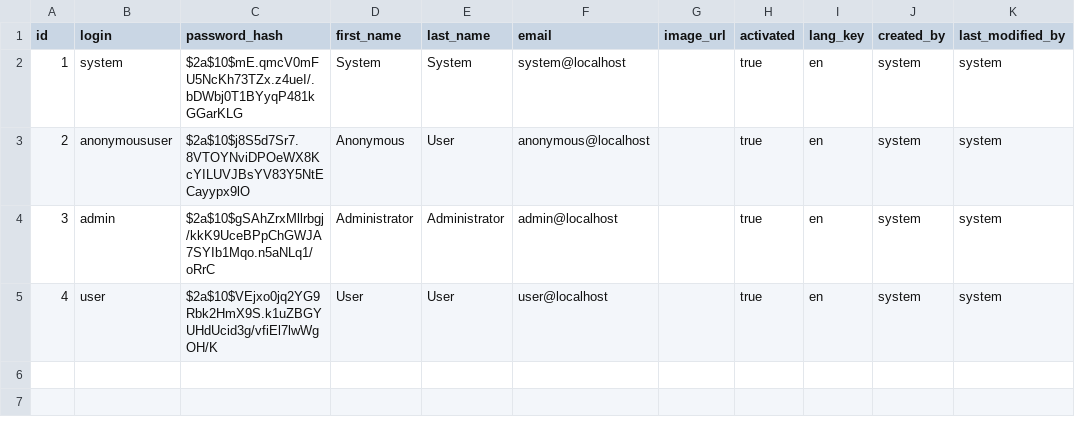
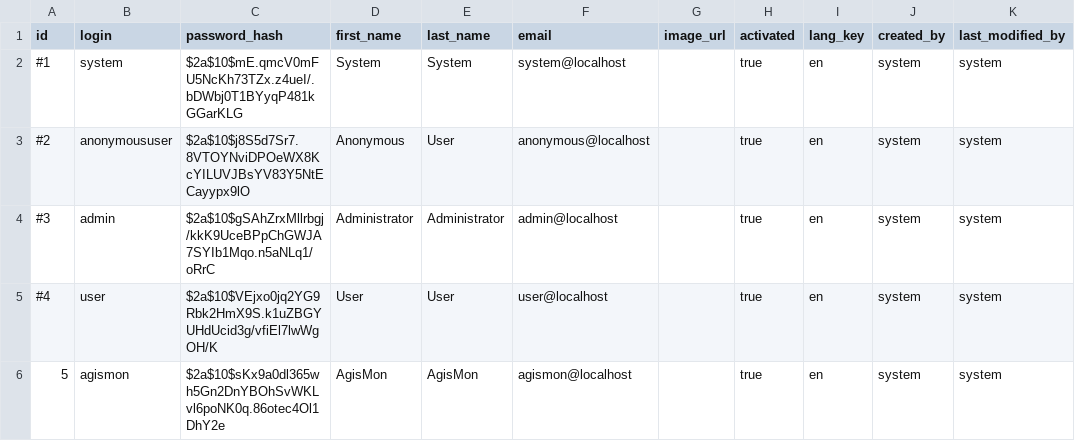
Before and after one commit to thantsoun/ConvergenceMonitorFrontEnd, a CSV file: src/main/resources/config/liquibase/data/user.csv, drawn as a sheet.

```diff
--- a/src/main/resources/config/liquibase/data/user.csv
+++ b/src/main/resources/config/liquibase/data/user.csv
@@ -1,5 +1,6 @@
 id;login;password_hash;first_name;last_name;email;image_url;activated;lang_key;created_by;last_modified_by
-1;system;$2a$10$mE.qmcV0mFU5NcKh73TZx.z4ueI/.bDWbj0T1BYyqP481kGGarKLG;System;System;system@localhost;;true;en;system;system
-2;anonymoususer;$2a$10$j8S5d7Sr7.8VTOYNviDPOeWX8KcYILUVJBsYV83Y5NtECayypx9lO;Anonymous;User;anonymous@localhost;;true;en;system;system
-3;admin;$2a$10$gSAhZrxMllrbgj/kkK9UceBPpChGWJA7SYIb1Mqo.n5aNLq1/oRrC;Administrator;Administrator;admin@localhost;;true;en;system;system
-4;user;$2a$10$VEjxo0jq2YG9Rbk2HmX9S.k1uZBGYUHdUcid3g/vfiEl7lwWgOH/K;User;User;user@localhost;;true;en;system;system
+#1;system;$2a$10$mE.qmcV0mFU5NcKh73TZx.z4ueI/.bDWbj0T1BYyqP481kGGarKLG;System;System;system@localhost;;true;en;system;system
+#2;anonymoususer;$2a$10$j8S5d7Sr7.8VTOYNviDPOeWX8KcYILUVJBsYV83Y5NtECayypx9lO;Anonymous;User;anonymous@localhost;;true;en;system;system
+#3;admin;$2a$10$gSAhZrxMllrbgj/kkK9UceBPpChGWJA7SYIb1Mqo.n5aNLq1/oRrC;Administrator;Administrator;admin@localhost;;true;en;system;system
+#4;user;$2a$10$VEjxo0jq2YG9Rbk2HmX9S.k1uZBGYUHdUcid3g/vfiEl7lwWgOH/K;User;User;user@localhost;;true;en;system;system
+5;agismon;$2a$10$sKx9a0dl365wh5Gn2DnYBOhSvWKLvl6poNK0q.86otec4Ol1DhY2e;AgisMon;AgisMon;agismon@localhost;;true;en;system;system
```
Also changed, not shown: 19 other files.
